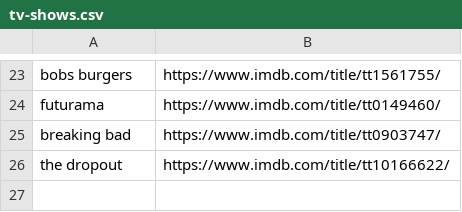
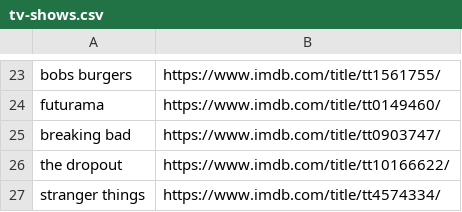
Before and after one commit to kusti420/420recommendations, a CSV file: kusti420recommendations/tv-shows.csv, drawn as a sheet; only a part is shown, gaps mark what is left out.

Commit message:
added a tv show to the list

```diff
--- a/kusti420recommendations/tv-shows.csv
+++ b/kusti420recommendations/tv-shows.csv
@@ -26 +26,2 @@ breaking bad,https://www.imdb.com/title/tt0903747/
 the dropout,https://www.imdb.com/title/tt10166622/
+stranger things,https://www.imdb.com/title/tt4574334/
```
